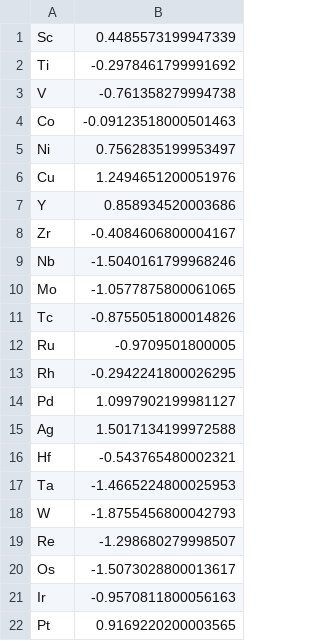
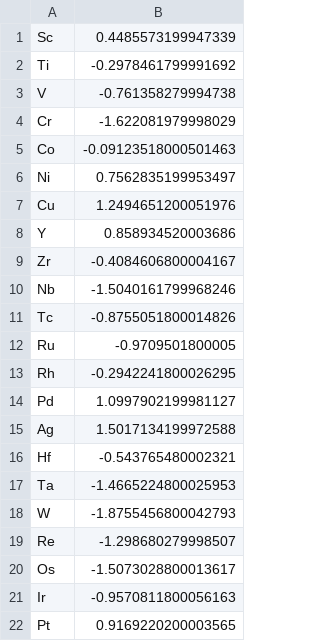
Before and after one commit to medford-group/Computational-Study-of-Transition-Metal-Substitutions, a CSV file: data/data/N2H2.csv, drawn as a sheet.

```diff
--- a/data/data/N2H2.csv
+++ b/data/data/N2H2.csv
@@ -3,2 +3,3 @@ Ti,-0.2978461799991692
 V,-0.761358279994738
+Cr,-1.622081979998029
 Co,-0.09123518000501463
@@ -9,3 +10,2 @@ Zr,-0.4084606800004167
 Nb,-1.5040161799968246
-Mo,-1.0577875800061065
 Tc,-0.8755051800014826
```
Also changed, not shown: data/data/2+_N2H2_energies.csv, data/data/2+_N2H3_energies.csv, 6 other files.
